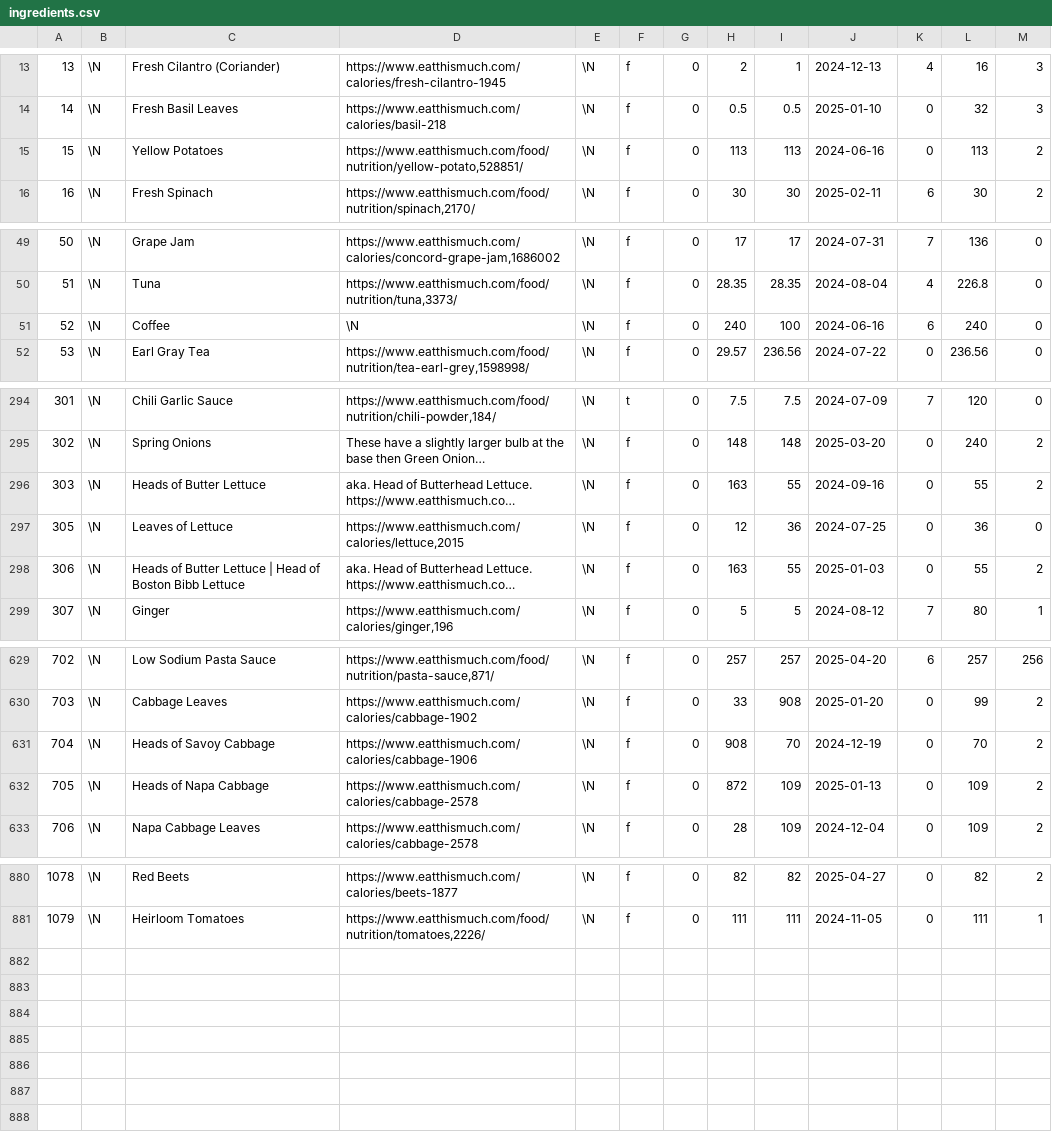
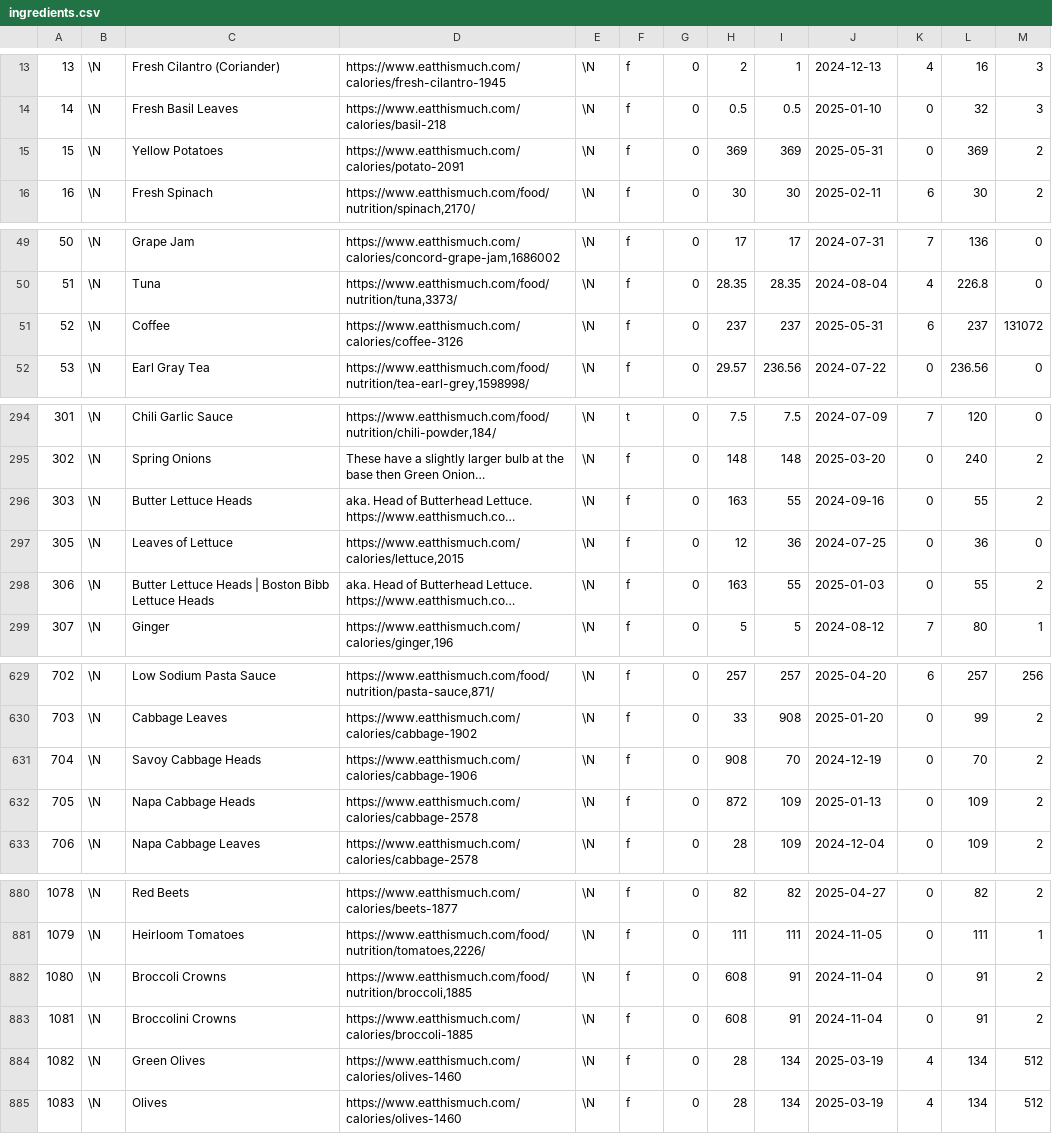
Before and after one commit to gscanlon21/a-feast-a-day, a CSV file: .backups/ingredients.csv, drawn as a sheet; only a part is shown, gaps mark what is left out; long unchanged cells end in …; the diff covers the shown part only; the diff names each change by its address in the sheet, - before the commit and + after, or states it on an @@ line.

```diff
--- a/.backups/ingredients.csv
+++ b/.backups/ingredients.csv
-D15: https://www.eatthismuch.com/food/nutrition/yellow-potato,528851/
+D15: https://www.eatthismuch.com/calories/potato-2091
-H15: 113
+H15: 369
-I15: 113
+I15: 369
-J15: 2024-06-16
+J15: 2025-05-31
-L15: 113
+L15: 369
-D51: \N
+D51: https://www.eatthismuch.com/calories/coffee-3126
-H51: 240
+H51: 237
-I51: 100
+I51: 237
-J51: 2024-06-16
+J51: 2025-05-31
-L51: 240
+L51: 237
-M51: 0
+M51: 131072
-C296: Heads of Butter Lettuce
+C296: Butter Lettuce Heads
-C298: Heads of Butter Lettuce | Head of Boston Bibb Lettuce
+C298: Butter Lettuce Heads | Boston Bibb Lettuce Heads
-C631: Heads of Savoy Cabbage
+C631: Savoy Cabbage Heads
-C632: Heads of Napa Cabbage
+C632: Napa Cabbage Heads
+row 882: 1080 | \N | Broccoli Crowns | https://www.eatthismuch.com/food/nutrition/broccoli,1885 | \N | f | 0 | 608 | 91 | 2024-11-04 | 0 | 91 | 2
+row 883: 1081 | \N | Broccolini Crowns | https://www.eatthismuch.com/calories/broccoli-1885 | \N | f | 0 | 608 | 91 | 2024-11-04 | 0 | 91 | 2
+row 884: 1082 | \N | Green Olives | https://www.eatthismuch.com/calories/olives-1460 | \N | f | 0 | 28 | 134 | 2025-03-19 | 4 | 134 | 512
+row 885: 1083 | \N | Olives | https://www.eatthismuch.com/calories/olives-1460 | \N | f | 0 | 28 | 134 | 2025-03-19 | 4 | 134 | 512
```
Also changed, not shown: 6 edited cells elsewhere in this file, .backups/recipes.csv, 2 other files.
